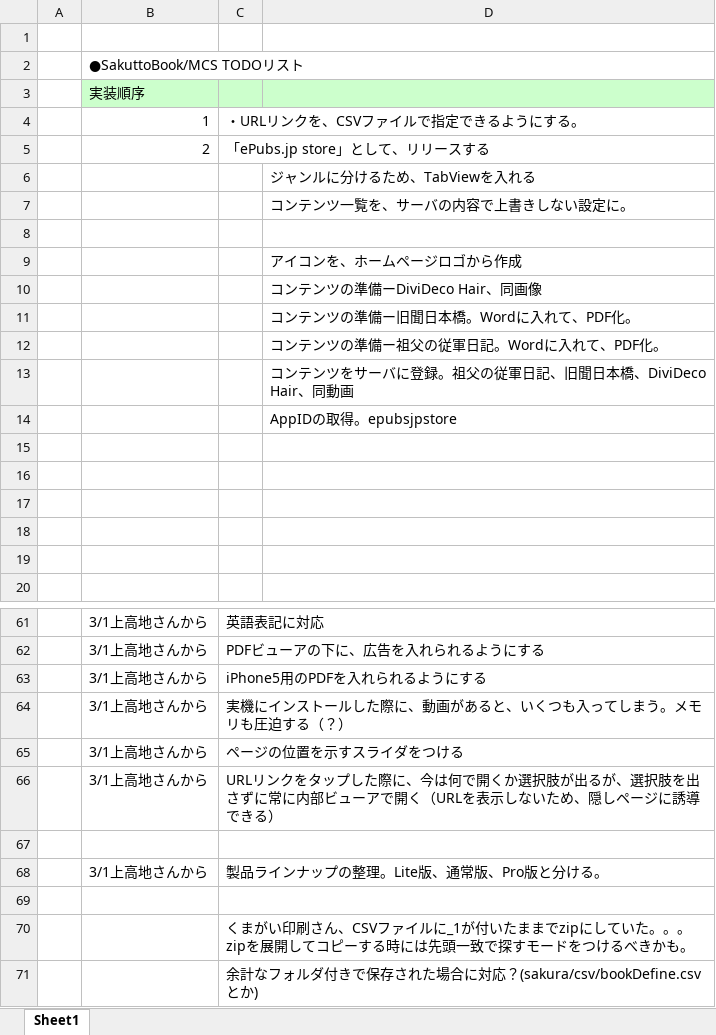
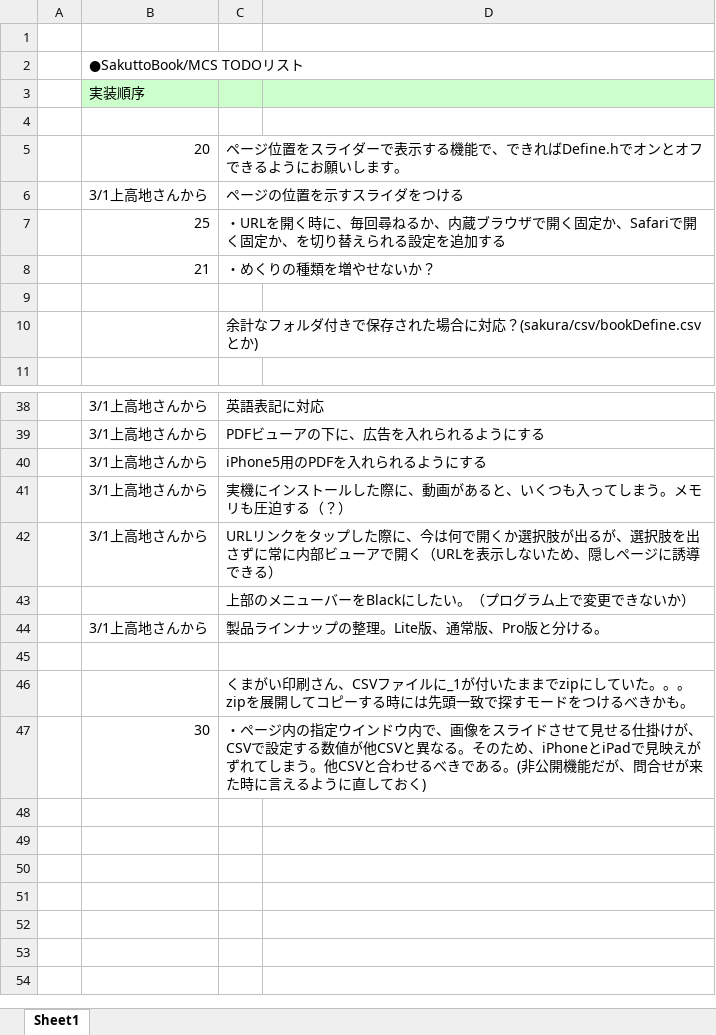
Before and after one commit to okano/PdfProject, an Excel workbook: PdfPub/trunk/docs/mcs1-todo.xlsx, sheet Sheet1, drawn as a sheet; only a part is shown, gaps mark what is left out; values as stored, in another font and other column widths than the file's, no borders; removed rows and columns are numbered as before the commit, all else as after; the diff covers the shown part only; the diff names each change by its address in the sheet, - before the commit and + after, or states it on an @@ line.

Commit message:
arrange TODO on 2013-03-11.

```diff
--- a/PdfPub/trunk/docs/mcs1-todo.xlsx (sheet Sheet1)
+++ b/PdfPub/trunk/docs/mcs1-todo.xlsx (sheet Sheet1)
-row 4:  | 1 | ・URLリンクを、CSVファイルで指定できるようにする。
-row 5:  | 2 | 「ePubs.jp store」として、リリースする
-row 6:  |  |  | ジャンルに分けるため、TabViewを入れる
-row 7:  |  |  | コンテンツ一覧を、サーバの内容で上書きしない設定に。
-row 9:  |  |  | アイコンを、ホームページロゴから作成
-row 10:  |  |  | コンテンツの準備ーDiviDeco Hair、同画像
-row 11:  |  |  | コンテンツの準備ー旧聞日本橋。Wordに入れて、PDF化。
-row 12:  |  |  | コンテンツの準備ー祖父の従軍日記。Wordに入れて、PDF化。
-row 13:  |  |  | コンテンツをサーバに登録。祖父の従軍日記、旧聞日本橋、DiviDeco Hair、同動画
-row 14:  |  |  | AppIDの取得。epubsjpstore
@@ row 55 moved to row 5: 20 @@
@@ row 65 moved to row 6: 3/1上高地さんから @@
@@ row 45 moved to row 7: 25 @@
@@ row 48 moved to row 8: 21 @@
-C10: (empty)
+C10: 余計なフォルダ付きで保存された場合に対応？(sakura/csv/bookDefine.csvとか)
+C10:D10 merged
-row 17: (empty)
-row 18: (empty)
-row 19: (empty)
-C43: (empty)
+C43: 上部のメニューバーをBlackにしたい。（プログラム上で変更できないか）
-row 71:  |  | 余計なフォルダ付きで保存された場合に対応？(sakura/csv/bookDefine.csvとか)
@@ row 59 moved to row 47: 30 @@
```
Also changed, not shown: 10 removed rows elsewhere in this sheet.
